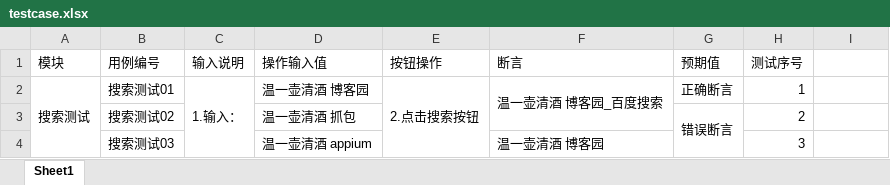
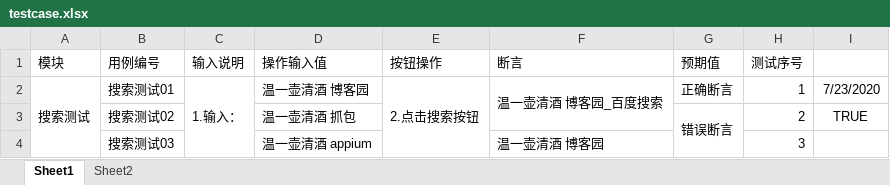
Before and after one commit to liang1025/Pytest_Auto_Test, an Excel workbook: file/excel/testcase.xlsx, sheet Sheet1, drawn as a sheet; values as stored, in another font and other column widths than the file's, no borders; the diff names each change by its address in the sheet, - before the commit and + after, or states it on an @@ line.

```diff
--- a/file/excel/testcase.xlsx (sheet Sheet1)
+++ b/file/excel/testcase.xlsx (sheet Sheet1)
+sheet tab: Sheet2
-I2: (empty)
+I2: 7/23/2020
-I3: (empty)
+I3: TRUE
```
Also changed, not shown: 1 other file.
